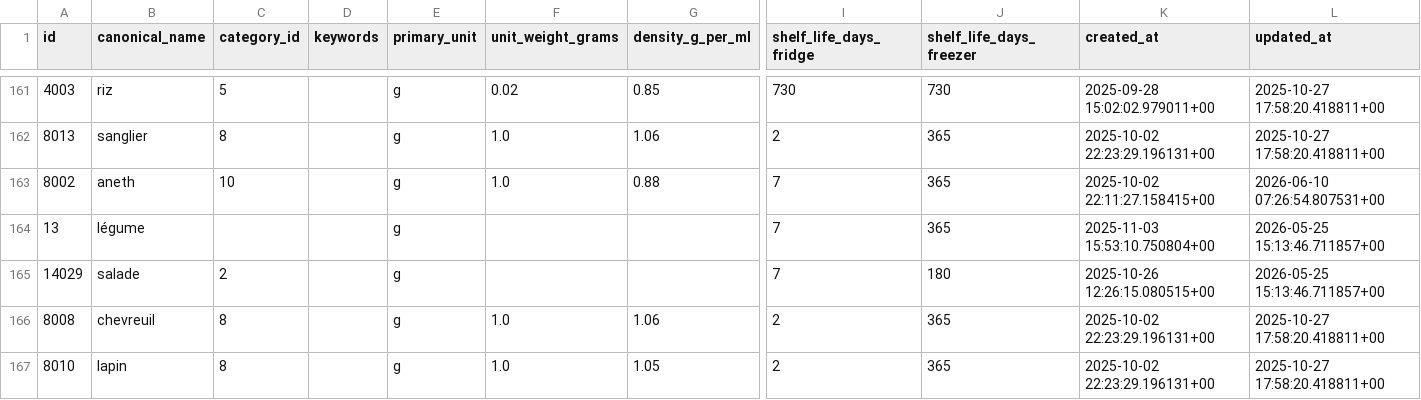
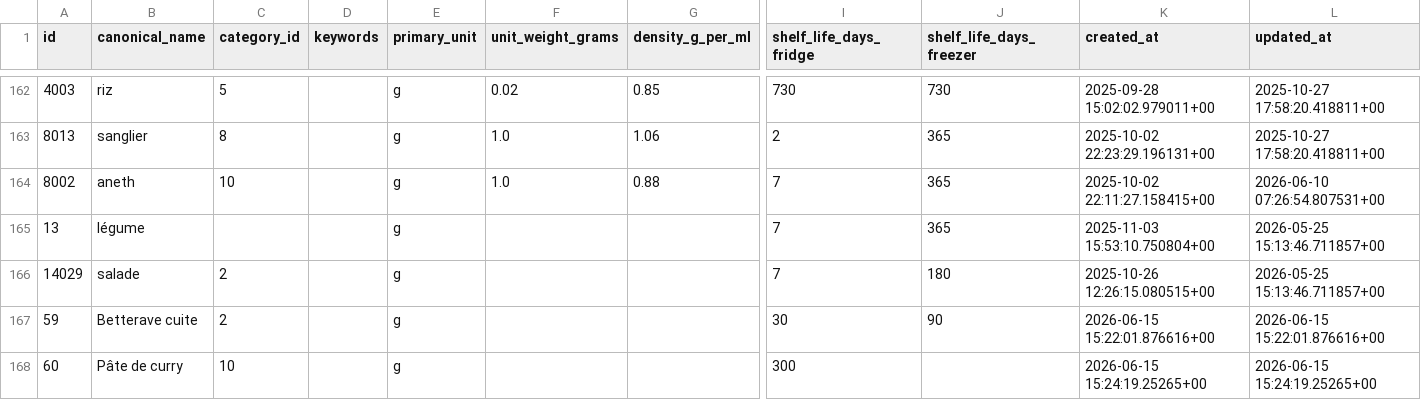
Before and after one commit to MiyasaKi09/garde-manger-app, a CSV file: supabase/exports/latest/csv/canonical_foods.csv, drawn as a sheet; only a part is shown, gaps mark what is left out; the shorter side is filled out with more unchanged rows; rows hold the shown columns only; the diff covers the shown part only; the diff names each change by its address in the sheet, - before the commit and + after, or states it on an @@ line.

```diff
--- a/supabase/exports/latest/csv/canonical_foods.csv
+++ b/supabase/exports/latest/csv/canonical_foods.csv
+row 167: 59 | Betterave cuite | 2 |  | g |  |  | 30 | 90 | 2026-06-15 15:22:01.876616+00 | 2026-06-15 15:22:01.876616+00
+row 168: 60 | Pâte de curry | 10 |  | g |  |  | 300 |  | 2026-06-15 15:24:19.25265+00 | 2026-06-15 15:24:19.25265+00
```
Also changed, not shown: 5 added rows and 1 removed row elsewhere in this file, supabase/exports/latest/csv/archetypes.csv, 2 other files.
